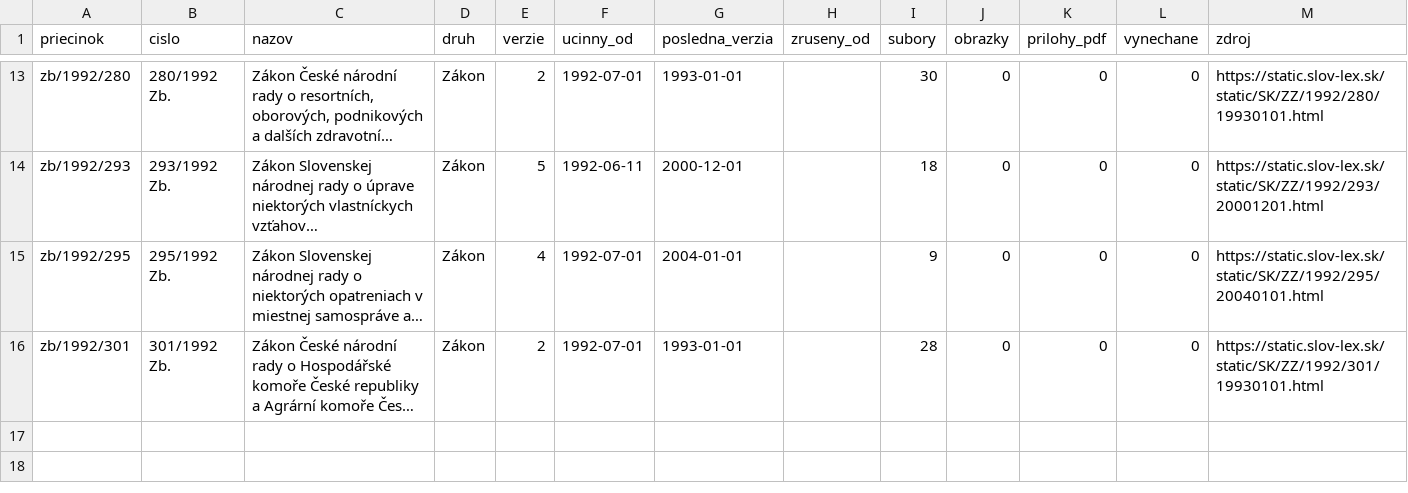
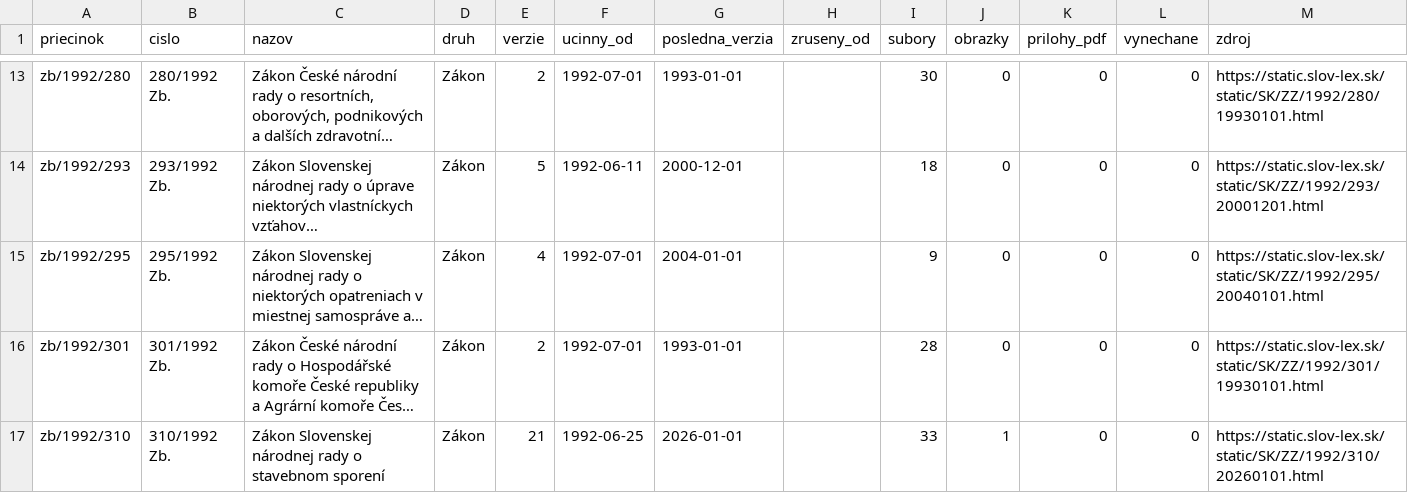
Before and after one commit to lexifina/slovakia-law, a CSV file: data/historia/1992.csv, drawn as a sheet; only a part is shown, gaps mark what is left out; long unchanged cells end in …; the diff names each change by its address in the sheet, - before the commit and + after, or states it on an @@ line.

Commit message:
História predpisov: ďalšie časové verzie 1 účinných predpisov (20 commitov)
Appended the other dated versions of 1 acts held since 2026-11-02 as their current version
(20 commits), data retrieved 2026-11-16: for each act every version Slov-Lex keeps, oldest first,
so its last commit is its newest text. These commits come after the version held before; each carries
the day it took effect (In-force), and readers take the newest commit whose In-force is on or before
the day asked (tools/ku_dnu.py does). Versions before the held one say so in a Backfill: trailer.
data/historia/<year>.csv lists the acts.

In-force: 2026-01-01
Kind: documentation

```diff
--- a/data/historia/1992.csv
+++ b/data/historia/1992.csv
+row 17: zb/1992/310 | 310/1992 Zb. | Zákon Slovenskej národnej rady o stavebnom sporení | Zákon | 21 | 1992-06-25 | 2026-01-01 |  | 33 | 1 | 0 | 0 | https://static.slov-lex.sk/static/SK/ZZ/1992/310/20260101.html
```
